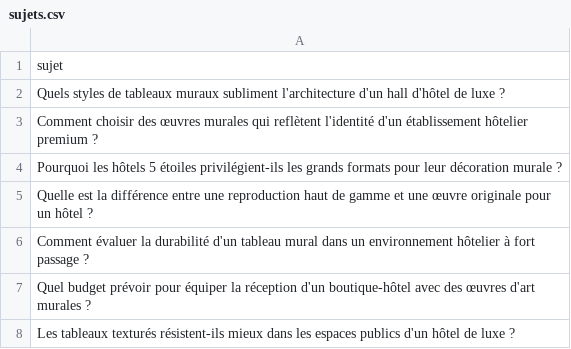
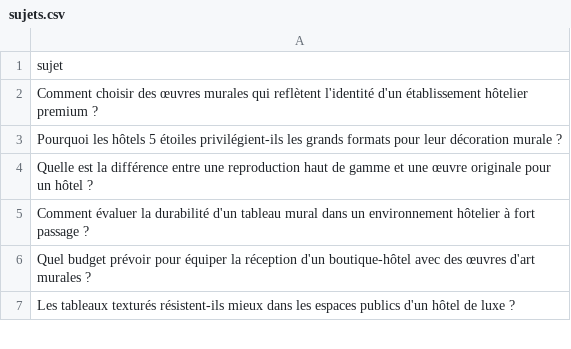
Before and after one commit to Metalosmose21/hotel-luxe-1, a CSV file: sujets.csv, drawn as a sheet; only a part is shown; the diff names each change by its address in the sheet, - before the commit and + after, or states it on an @@ line.

```diff
--- a/sujets.csv
+++ b/sujets.csv
-row 2: Quels styles de tableaux muraux subliment l'architecture d'un hall d'hôtel de luxe ?
```
Also changed, not shown: sujets_traites.csv.
